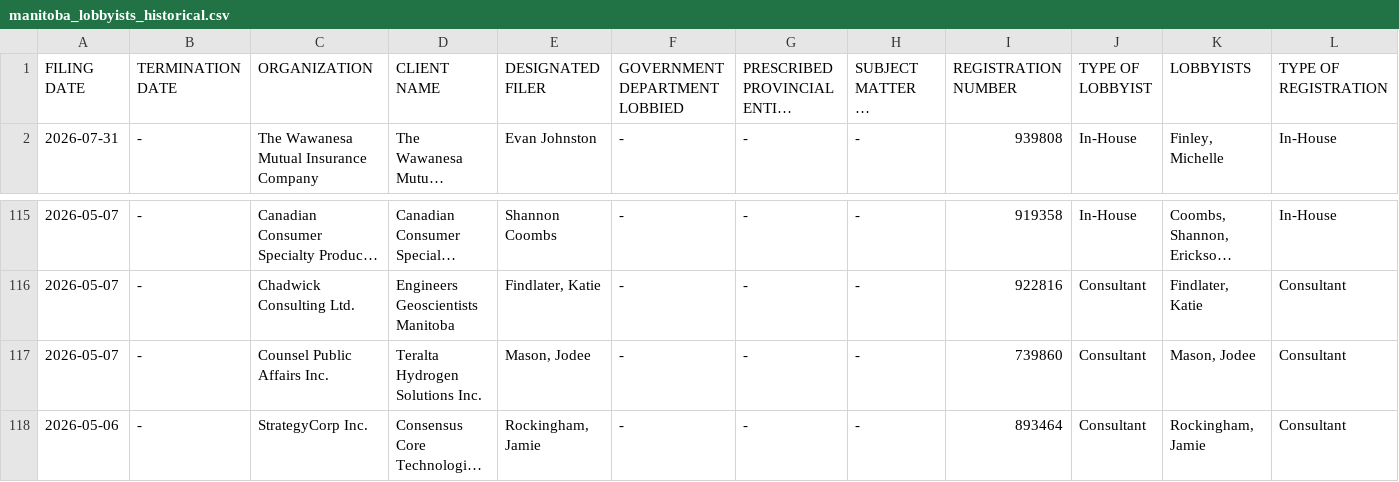
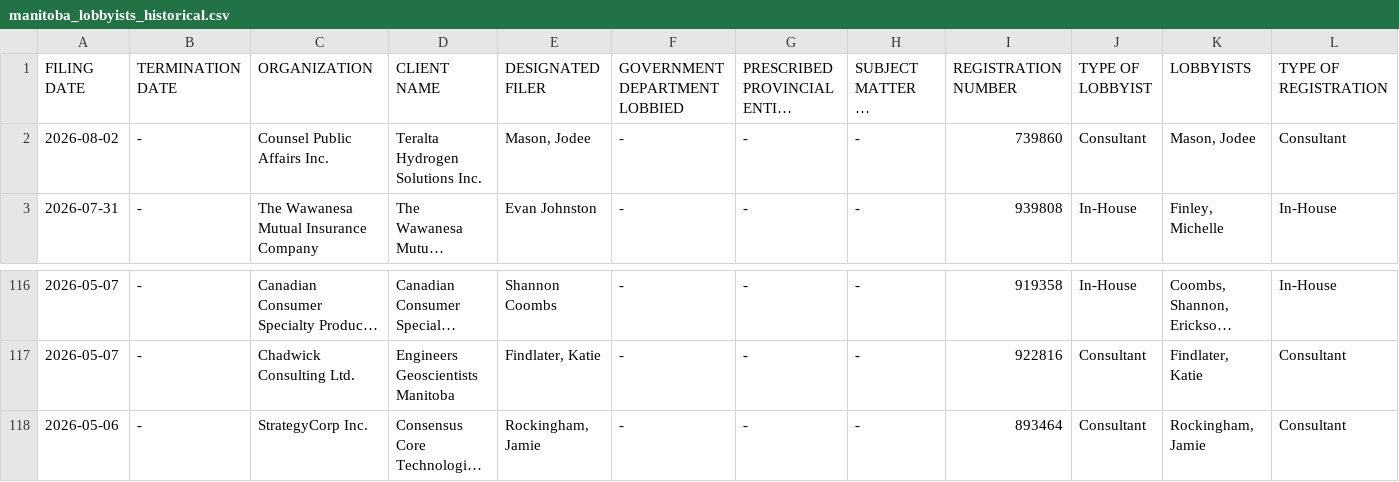
Before and after one commit to J7892/canada-lobbyist-tracker, a CSV file: manitoba/manitoba_lobbyists_historical.csv, drawn as a sheet; only a part is shown, gaps mark what is left out; long unchanged cells end in …; removed rows and columns are numbered as before the commit, all else as after; rows hold the shown columns only; the diff names each change by its address in the sheet, - before the commit and + after, or states it on an @@ line.

```diff
--- a/manitoba/manitoba_lobbyists_historical.csv
+++ b/manitoba/manitoba_lobbyists_historical.csv
+row 2: 2026-08-02 | - | Counsel Public Affairs Inc. | Teralta Hydrogen Solutions Inc. | Mason, Jodee | - | - | - | 739860 | Consultant | Mason, Jodee | Consultant
-row 117: 2026-05-07 | - | Counsel Public Affairs Inc. | Teralta Hydrogen Solutions Inc. | Mason, Jodee | - | - | - | 739860 | Consultant | Mason, Jodee | Consultant
```
Also changed, not shown: 2 other files.
